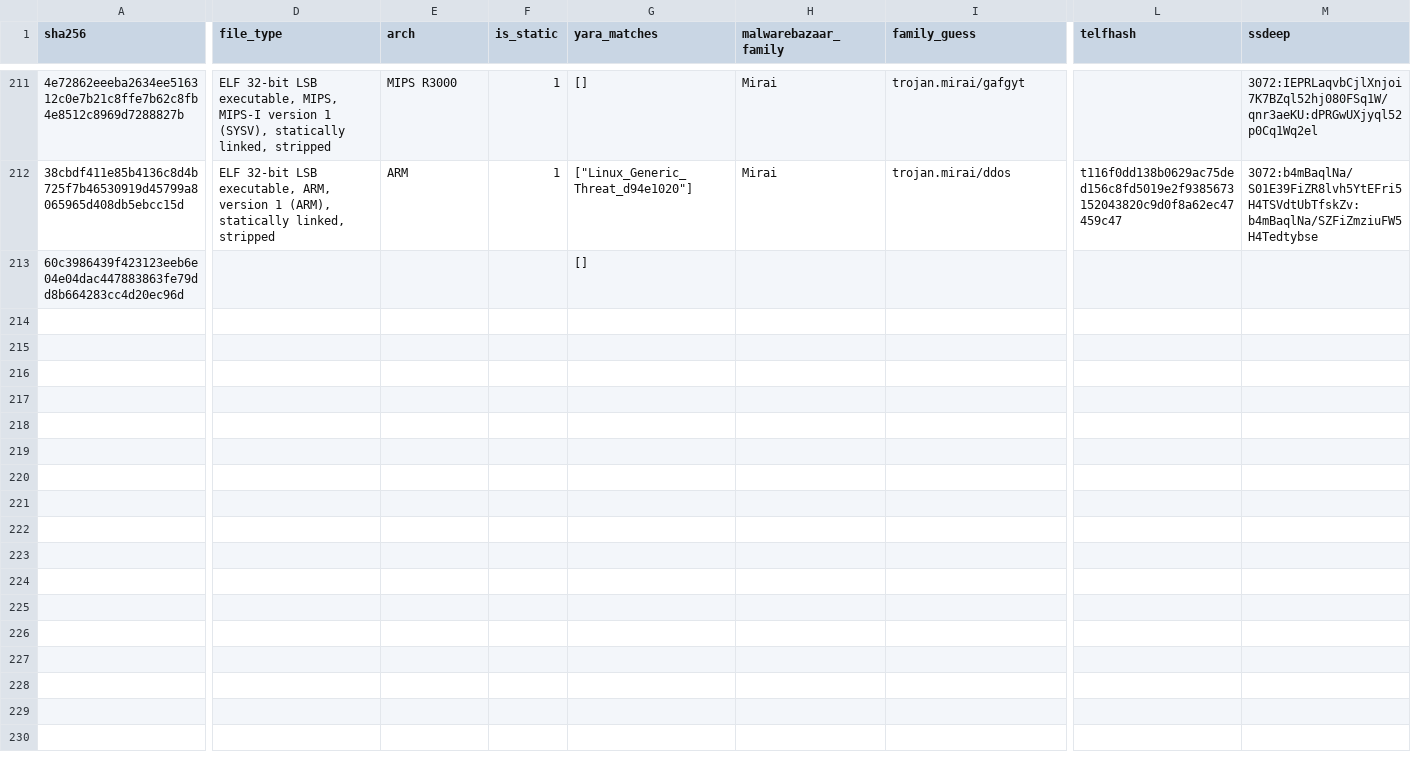
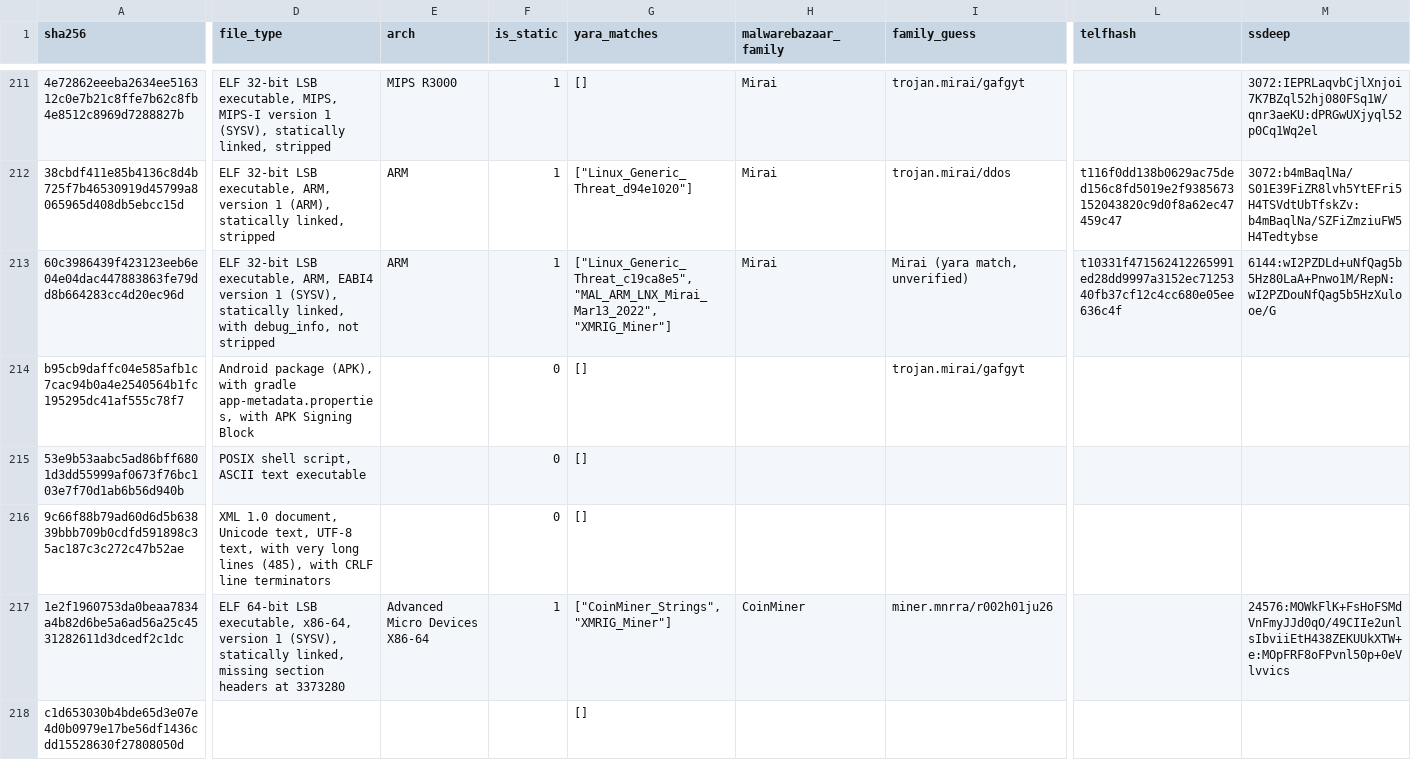
Before and after one commit to zer0contextlost/flypaper, a CSV file: malware/samples.csv, drawn as a sheet; only a part is shown, gaps mark what is left out; rows hold the shown columns only; the diff names each change by its address in the sheet, - before the commit and + after, or states it on an @@ line.

```diff
--- a/malware/samples.csv
+++ b/malware/samples.csv
-D213 (file_type): (empty)
+D213 (file_type): ELF 32-bit LSB executable, ARM, EABI4 version 1 (SYSV), statically linked, with debug_info, not stripped
-E213 (arch): (empty)
+E213 (arch): ARM
-F213 (is_static): (empty)
+F213 (is_static): 1
-G213 (yara_matches): []
+G213 (yara_matches): ["Linux_Generic_Threat_c19ca8e5", "MAL_ARM_LNX_Mirai_Mar13_2022", "XMRIG_Miner"]
-H213 (malwarebazaar_family): (empty)
+H213 (malwarebazaar_family): Mirai
-I213 (family_guess): (empty)
+I213 (family_guess): Mirai (yara match, unverified)
-L213 (telfhash): (empty)
+L213 (telfhash): t10331f471562412265991ed28dd9997a3152ec7125340fb37cf12c4cc680e05ee636c4f
-M213 (ssdeep): (empty)
+M213 (ssdeep): 6144:wI2PZDLd+uNfQag5b5Hz80LaA+Pnwo1M/RepN:wI2PZDouNfQag5b5HzXulooe/G
+row 214: b95cb9daffc04e585afb1c7cac94b0a4e2540564b1fc195295dc41af555c78f7 | Android package (APK), with gradle app-metadata.properties, with APK Signing Block |  | 0 | [] |  | trojan.mirai/gafgyt
+row 215: 53e9b53aabc5ad86bff6801d3dd55999af0673f76bc103e7f70d1ab6b56d940b | POSIX shell script, ASCII text executable |  | 0 | []
+row 216: 9c66f88b79ad60d6d5b63839bbb709b0cdfd591898c35ac187c3c272c47b52ae | XML 1.0 document, Unicode text, UTF-8 text, with very long lines (485), with CRLF line terminators |  | 0 | []
+row 217: 1e2f1960753da0beaa7834a4b82d6be5a6ad56a25c4531282611d3dcedf2c1dc | ELF 64-bit LSB executable, x86-64, version 1 (SYSV), statically linked, missing section headers at 3373280 | Advanced Micro Devices X86-64 | 1 | ["CoinMiner_Strings", "XMRIG_Miner"] | CoinMiner | miner.mnrra/r002h01ju26 |  | 24576:MOWkFlK+FsHoFSMdVnFmyJJd0qO/49CIIe2unlsIbviiEtH438ZEKUUkXTW+e:MOpFRF8oFPvnl50p+0eVlvvics
+row 218: c1d653030b4bde65d3e07e4d0b0979e17be56df1436cdd15528630f27808050d |  |  |  | []
```
Also changed, not shown: 9 other files.
